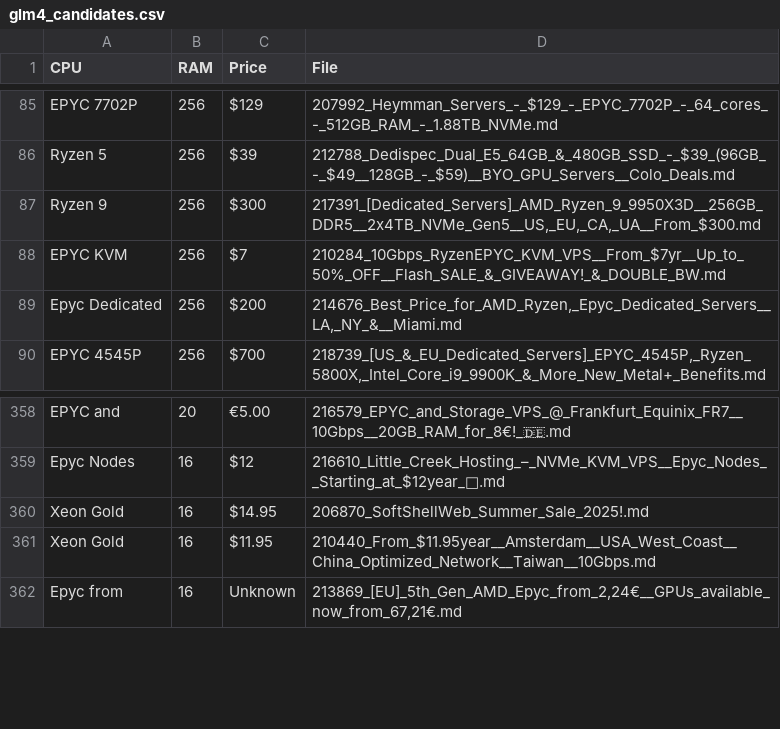
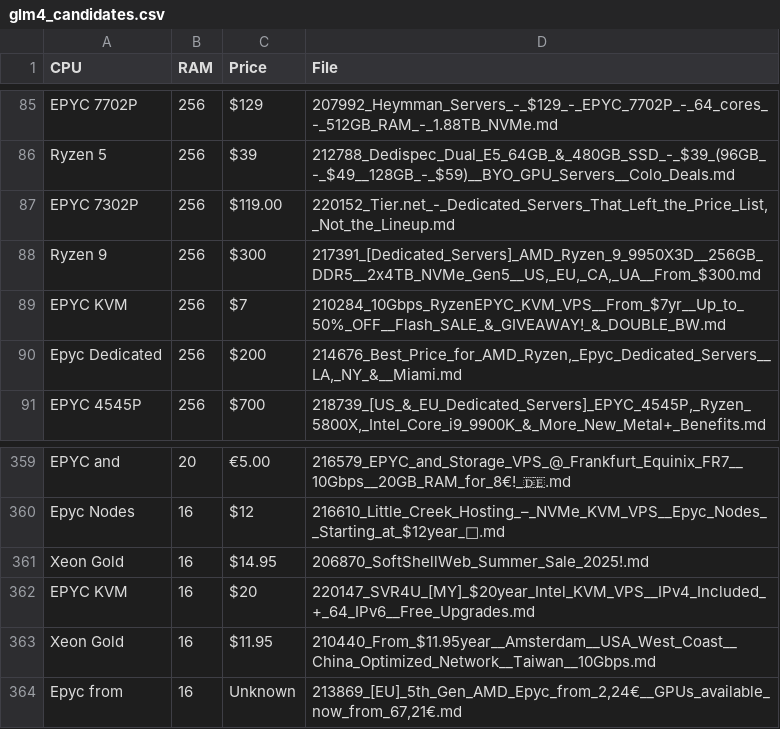
Before and after one commit to senpai-dei/server-signal-archive, a CSV file: glm4_candidates.csv, drawn as a sheet; only a part is shown, gaps mark what is left out; the diff names each change by its address in the sheet, - before the commit and + after, or states it on an @@ line.

```diff
--- a/glm4_candidates.csv
+++ b/glm4_candidates.csv
+row 87: EPYC 7302P | 256 | $119.00 | 220152_Tier.net_-_Dedicated_Servers_That_Left_the_Price_List,_Not_the_Lineup.md
+row 362: EPYC KVM | 16 | $20 | 220147_SVR4U_[MY]_$20year_Intel_KVM_VPS__IPv4_Included_+_64_IPv6__Free_Upgrades.md
```
Also changed, not shown: 2 other files.
